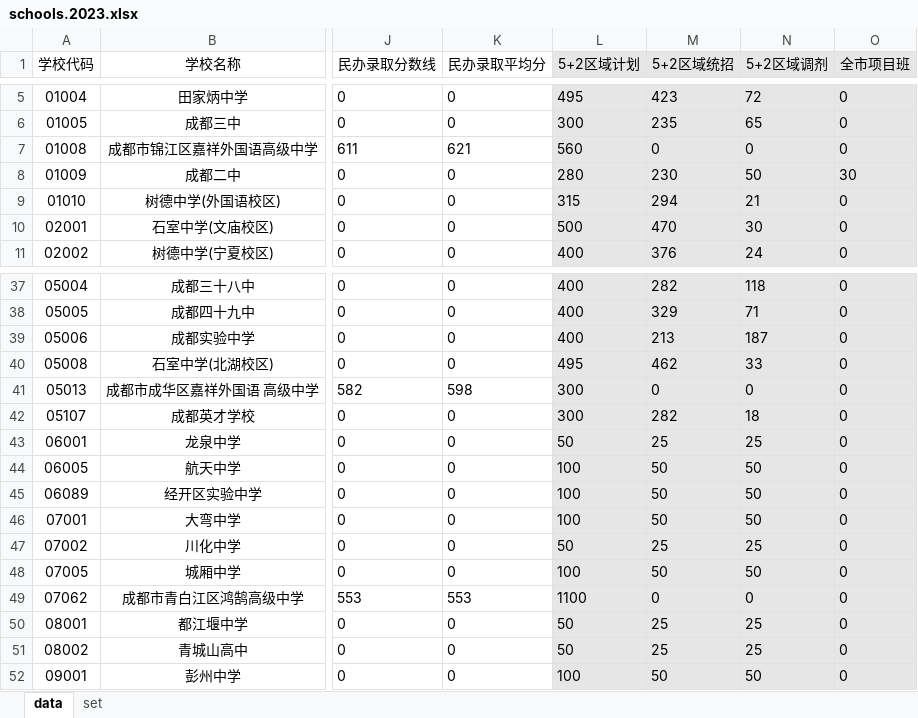
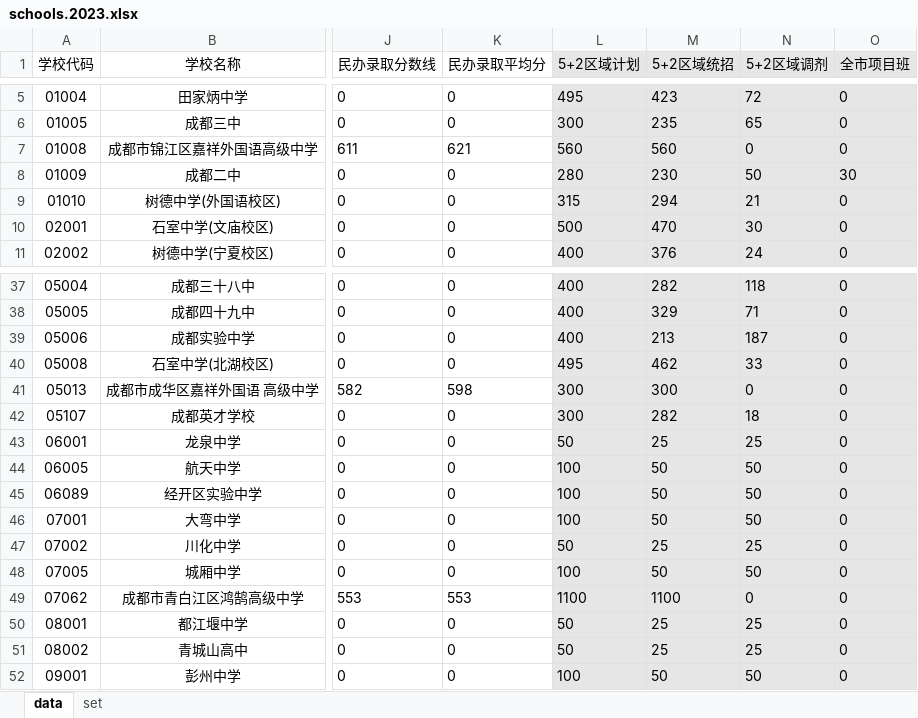
Before and after one commit to panxiao2014/zhongkao, an Excel workbook: data/schools.2023.xlsx, sheet data, drawn as a sheet; only a part is shown, gaps mark what is left out; values as stored, in another font and other column widths than the file's, no borders; the diff covers the shown part only; the diff names each change by its address in the sheet, - before the commit and + after, or states it on an @@ line.

```diff
--- a/data/schools.2023.xlsx (sheet data)
+++ b/data/schools.2023.xlsx (sheet data)
-M7 (5+2区域统招): 0
+M7 (5+2区域统招): 560
-M41 (5+2区域统招): 0
+M41 (5+2区域统招): 300
-M49 (5+2区域统招): 0
+M49 (5+2区域统招): 1100
```
Also changed, not shown: 11 edited cells elsewhere in this sheet, 4 other files.
